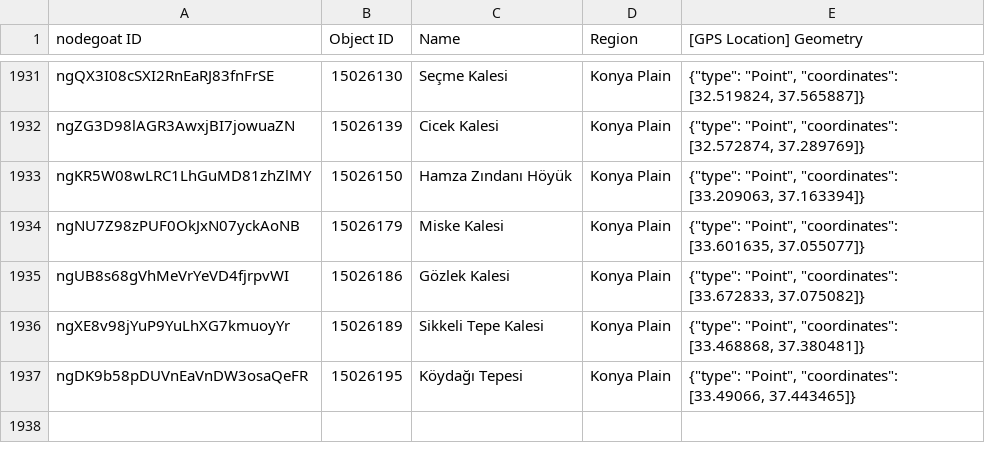
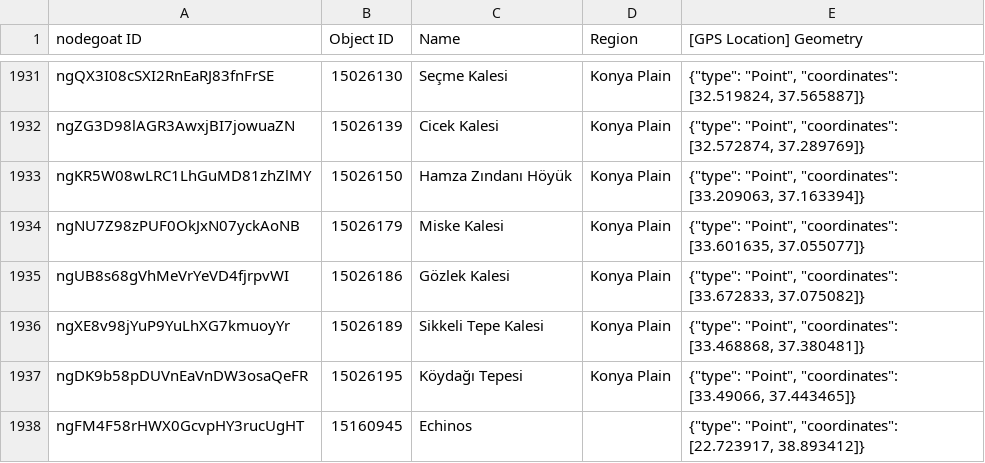
Before and after one commit to pyzmark/migmag, a CSV file: places.csv, drawn as a sheet; only a part is shown, gaps mark what is left out.

```diff
--- a/places.csv
+++ b/places.csv
@@ -1937 +1937,2 @@ ngXE8v98jYuP9YuLhXG7kmuoyYr,15026189,Sikkeli Tepe Kalesi,Konya Plain,"{""type"":
 ngDK9b58pDUVnEaVnDW3osaQeFR,15026195,Köydağı Tepesi,Konya Plain,"{""type"": ""Point"", ""coordinates"": [33.49066, 37.443465]}"
+ngFM4F58rHWX0GcvpHY3rucUgHT,15160945,Echinos,,"{""type"": ""Point"", ""coordinates"": [22.723917, 38.893412]}"
```
Also changed, not shown: mythjour.csv, textevid.csv, 5 other files.
